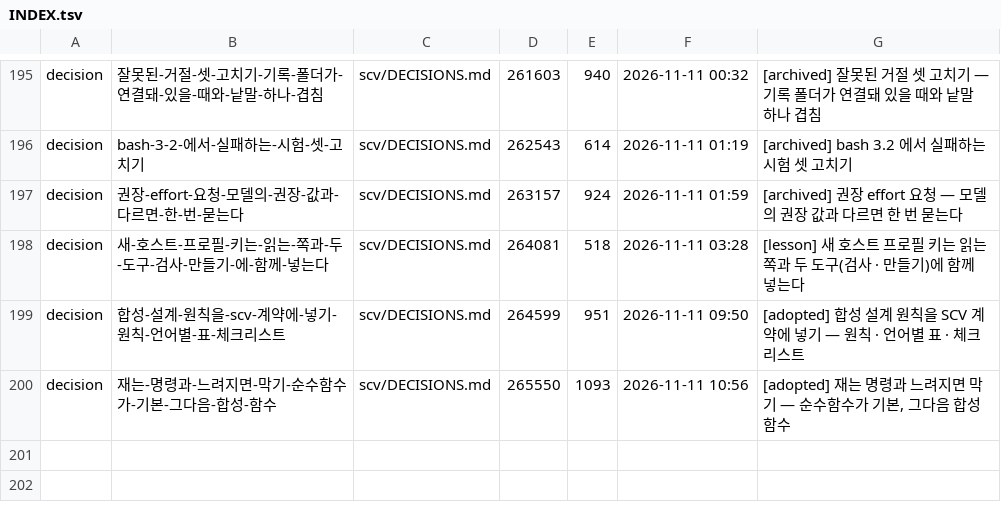
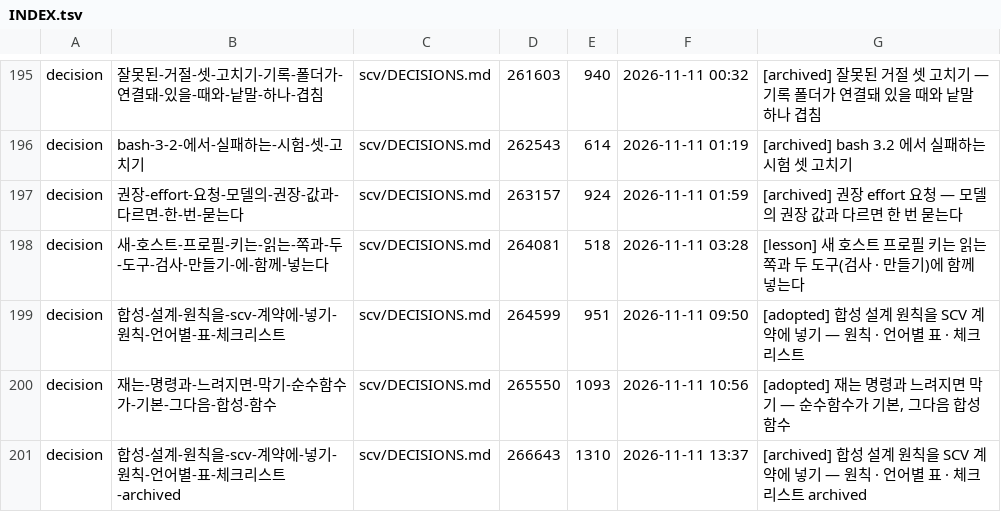
Before and after one commit to wookiya1364/scv-core, a TSV file: scv/INDEX.tsv, drawn as a sheet; only a part is shown, gaps mark what is left out.

```diff
--- a/scv/INDEX.tsv
+++ b/scv/INDEX.tsv
@@ -200 +200,2 @@ decision	합성-설계-원칙을-scv-계약에-넣기-원칙-언어별-표-체
 decision	재는-명령과-느려지면-막기-순수함수가-기본-그다음-합성-함수	scv/DECISIONS.md	265550	1093	2026-11-11 10:56	[adopted] 재는 명령과 느려지면 막기 — 순수함수가 기본, 그다음 합성 함수
+decision	합성-설계-원칙을-scv-계약에-넣기-원칙-언어별-표-체크리스트-archived	scv/DECISIONS.md	266643	1310	2026-11-11 13:37	[archived] 합성 설계 원칙을 SCV 계약에 넣기 — 원칙 · 언어별 표 · 체크리스트 archived
```
Also changed, not shown: 7 other files.
